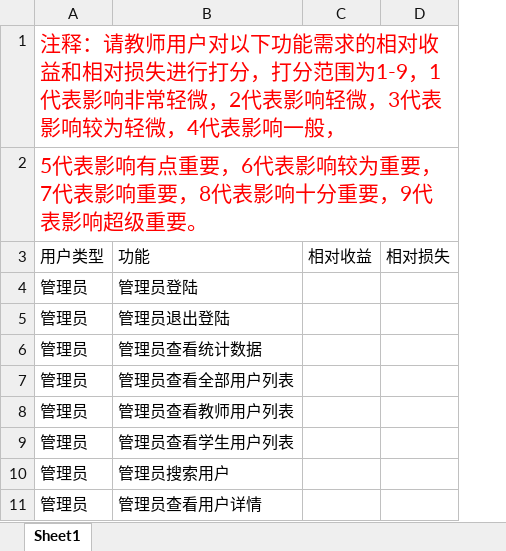
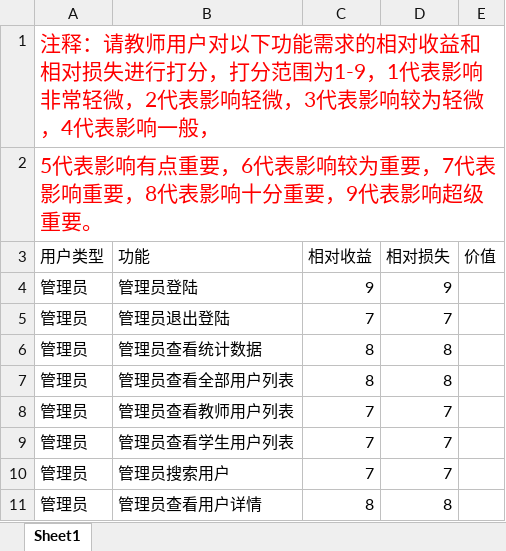
Before and after one commit to SRA2021-G04/project, an Excel workbook: 受控文件/需求优先级/用户代表打分/SRA2021-G04-需求优先级管理员用户代表打分.xlsx, sheet Sheet1, drawn as a sheet; only a part is shown; values as stored, in another font and other column widths than the file's, no borders; removed rows and columns are numbered as before the commit, all else as after; the diff names each change by its address in the sheet, - before the commit and + after, or states it on an @@ line.

```diff
--- a/受控文件/需求优先级/用户代表打分/SRA2021-G04-需求优先级管理员用户代表打分.xlsx (sheet Sheet1)
+++ b/受控文件/需求优先级/用户代表打分/SRA2021-G04-需求优先级管理员用户代表打分.xlsx (sheet Sheet1)
-column C (相对收益), empty
-column D (相对损失), empty
+column C (相对收益), rows 4-11: 9 | 7 | 8 | 8 | 7 | 7 | 7 | 8
+column D (相对损失), rows 4-11: 9 | 7 | 8 | 8 | 7 | 7 | 7 | 8
+column E (价值), empty
```
Also changed, not shown: 受控文件/需求优先级/用户代表打分/SRA2021-G04-需求优先级学生用户代表打分.xlsx, 受控文件/需求优先级/用户代表打分/SRA2021-G04-需求优先级教师用户代表打分.xlsx, 8 other files.
